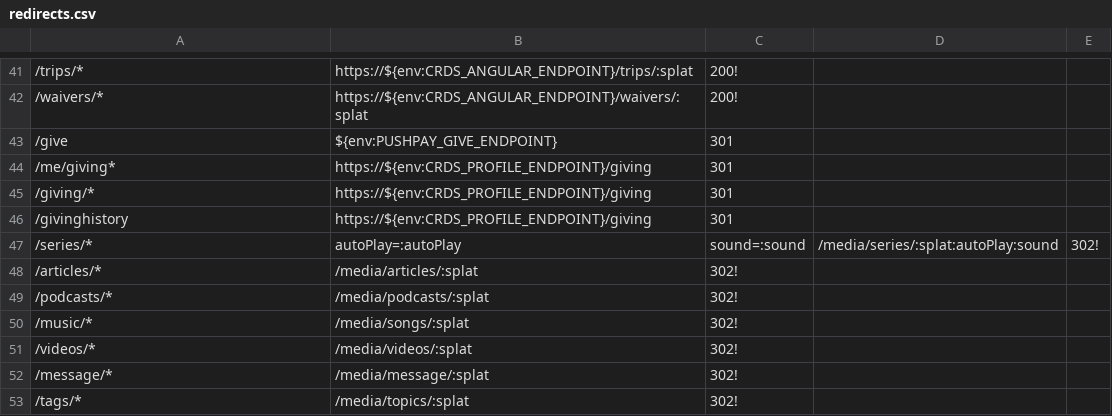
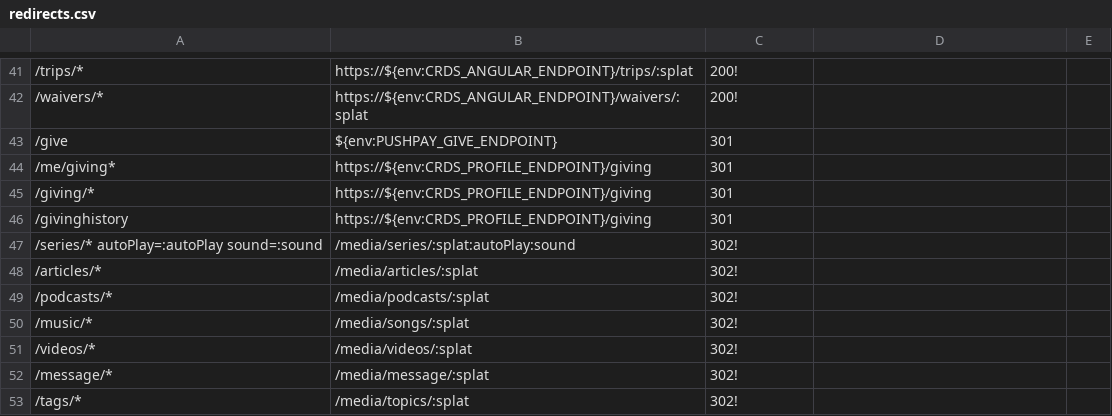
Before and after one commit to crdschurch/crds-net, a CSV file: redirects.csv, drawn as a sheet; only a part is shown, gaps mark what is left out; removed rows and columns are numbered as before the commit, all else as after; the diff names each change by its address in the sheet, - before the commit and + after, or states it on an @@ line.

Commit message:
yup

```diff
--- a/redirects.csv
+++ b/redirects.csv
-row 47: /series/* | autoPlay=:autoPlay | sound=:sound | /media/series/:splat:autoPlay:sound | 302!
+row 47: /series/* autoPlay=:autoPlay sound=:sound | /media/series/:splat:autoPlay:sound | 302!
```
